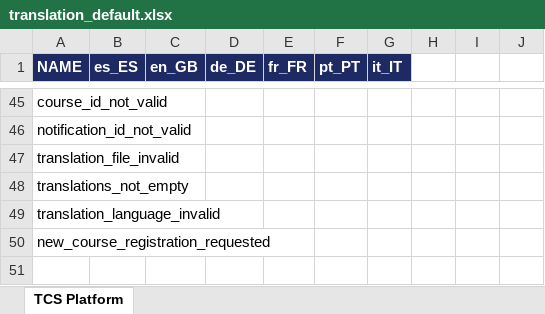
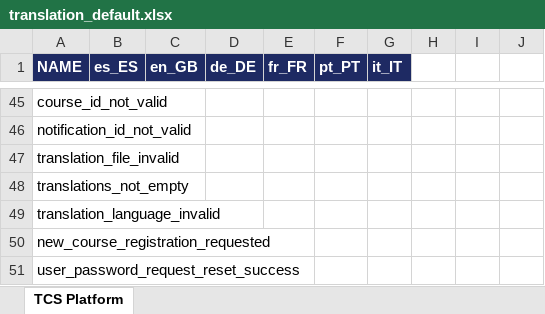
Before and after one commit to sergio11/trust_certification_system_blockchain, an Excel workbook: platform/microservices/trust-certification-system-gateway-api/src/main/resources/i18n/translation_default.xlsx, sheet TCS Platform, drawn as a sheet; only a part is shown, gaps mark what is left out; values as stored, in another font and other column widths than the file's, no borders; the diff names each change by its address in the sheet, - before the commit and + after, or states it on an @@ line.

Commit message:
Add Reset Password Endpoint

```diff
--- a/platform/microservices/trust-certification-system-gateway-api/src/main/resources/i18n/translation_default.xlsx (sheet TCS Platform)
+++ b/platform/microservices/trust-certification-system-gateway-api/src/main/resources/i18n/translation_default.xlsx (sheet TCS Platform)
+row 51: user_password_request_reset_success
```
Also changed, not shown: 22 other files.
